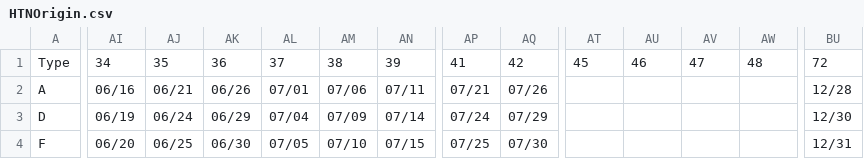
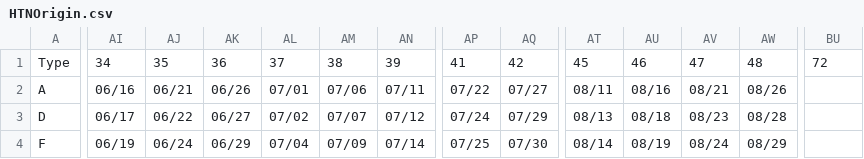
Before and after one commit to pierceleverett/RioSeasonalSpreads, a CSV file: SpreadServer/data/Colonial/Origin/HTNOrigin.csv, drawn as a sheet; only a part is shown, gaps mark what is left out; the diff covers the shown part only; the diff names each change by its address in the sheet, - before the commit and + after, or states it on an @@ line.

```diff
--- a/SpreadServer/data/Colonial/Origin/HTNOrigin.csv
+++ b/SpreadServer/data/Colonial/Origin/HTNOrigin.csv
-AP2: 07/21
+AP2: 07/22
-AQ2: 07/26
+AQ2: 07/27
-AT2: (empty)
+AT2: 08/11
-AU2: (empty)
+AU2: 08/16
-AV2: (empty)
+AV2: 08/21
-AW2: (empty)
+AW2: 08/26
-BU2: 12/28
+BU2: (empty)
-AI3: 06/19
+AI3: 06/17
-AJ3: 06/24
+AJ3: 06/22
-AK3: 06/29
+AK3: 06/27
-AL3: 07/04
+AL3: 07/02
-AM3: 07/09
+AM3: 07/07
-AN3: 07/14
+AN3: 07/12
-AT3: (empty)
+AT3: 08/13
-AU3: (empty)
+AU3: 08/18
-AV3: (empty)
+AV3: 08/23
-AW3: (empty)
+AW3: 08/28
-BU3: 12/30
+BU3: (empty)
-AI4: 06/20
+AI4: 06/19
-AJ4: 06/25
+AJ4: 06/24
-AK4: 06/30
+AK4: 06/29
-AL4: 07/05
+AL4: 07/04
-AM4: 07/10
+AM4: 07/09
-AN4: 07/15
+AN4: 07/14
-AT4: (empty)
+AT4: 08/14
-AU4: (empty)
+AU4: 08/19
-AV4: (empty)
+AV4: 08/24
-AW4: (empty)
+AW4: 08/29
-BU4: 12/31
+BU4: (empty)
```
Also changed, not shown: 19 edited cells elsewhere in this file, 14 other files.
